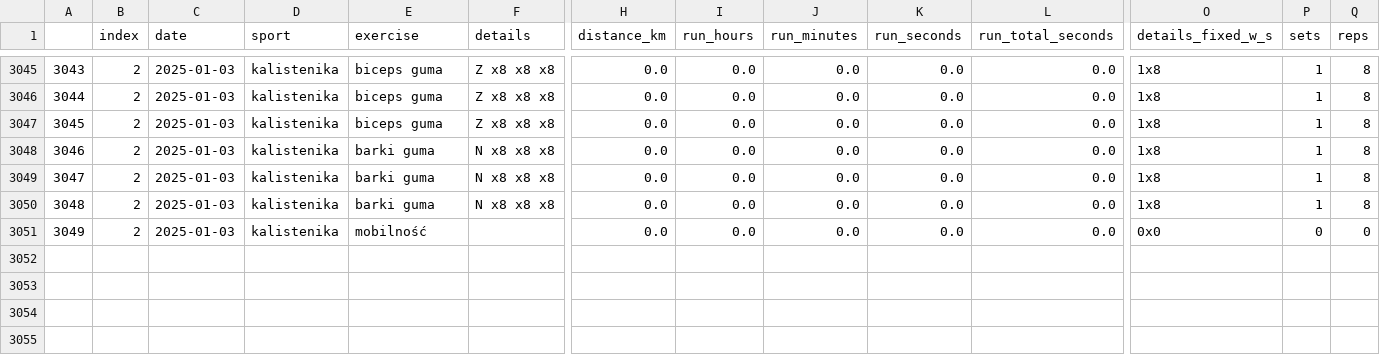
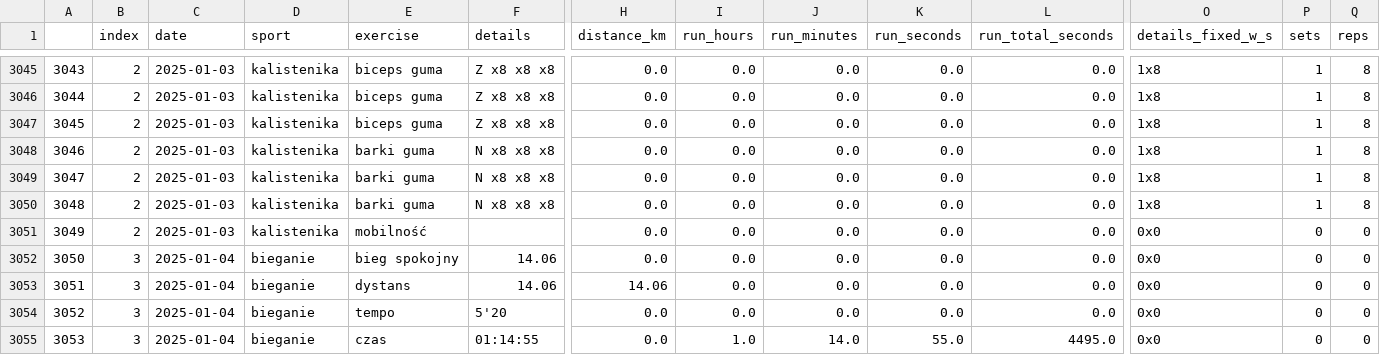
Before and after one commit to przemekolender/SportTracker, a CSV file: files/workouts.csv, drawn as a sheet; only a part is shown, gaps mark what is left out; rows hold the shown columns only; the diff names each change by its address in the sheet, - before the commit and + after, or states it on an @@ line.

```diff
--- a/files/workouts.csv
+++ b/files/workouts.csv
+row 3052: 3050 | 3 | 2025-01-04 | bieganie | bieg spokojny | 14.06 | 0.0 | 0.0 | 0.0 | 0.0 | 0.0 | 0x0 | 0 | 0
+row 3053: 3051 | 3 | 2025-01-04 | bieganie | dystans | 14.06 | 14.06 | 0.0 | 0.0 | 0.0 | 0.0 | 0x0 | 0 | 0
+row 3054: 3052 | 3 | 2025-01-04 | bieganie | tempo | 5'20 | 0.0 | 0.0 | 0.0 | 0.0 | 0.0 | 0x0 | 0 | 0
+row 3055: 3053 | 3 | 2025-01-04 | bieganie | czas | 01:14:55 | 0.0 | 1.0 | 14.0 | 55.0 | 4495.0 | 0x0 | 0 | 0
```
Also changed, not shown: files/calendar.csv.
